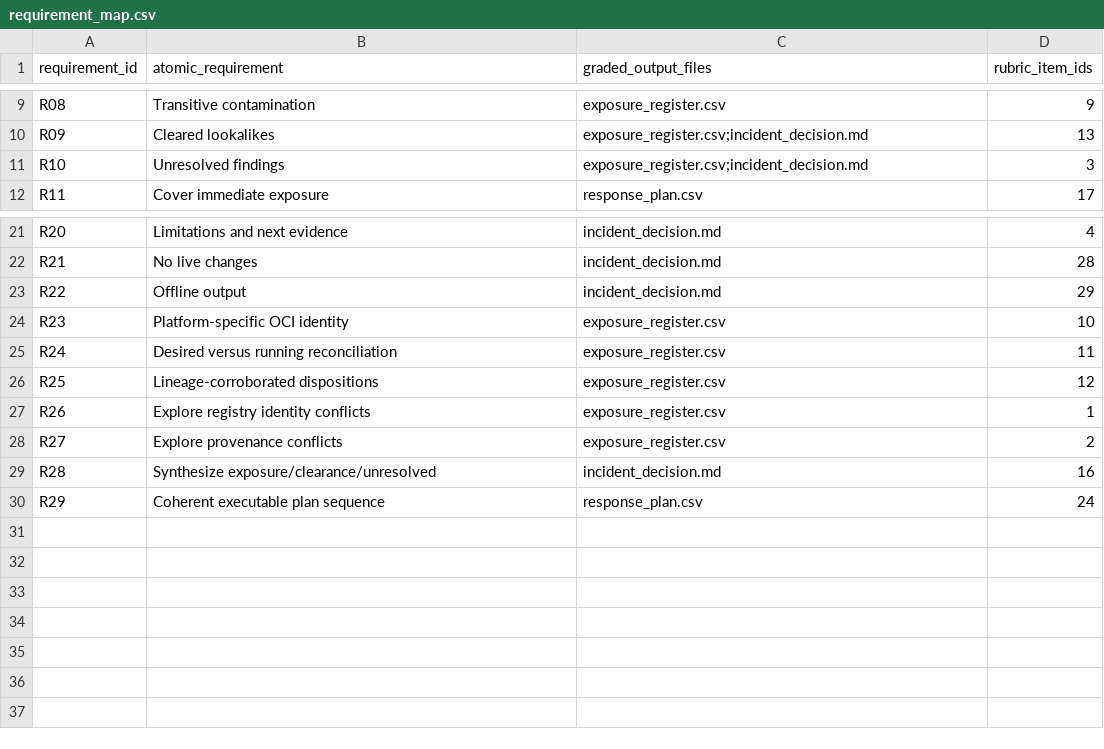
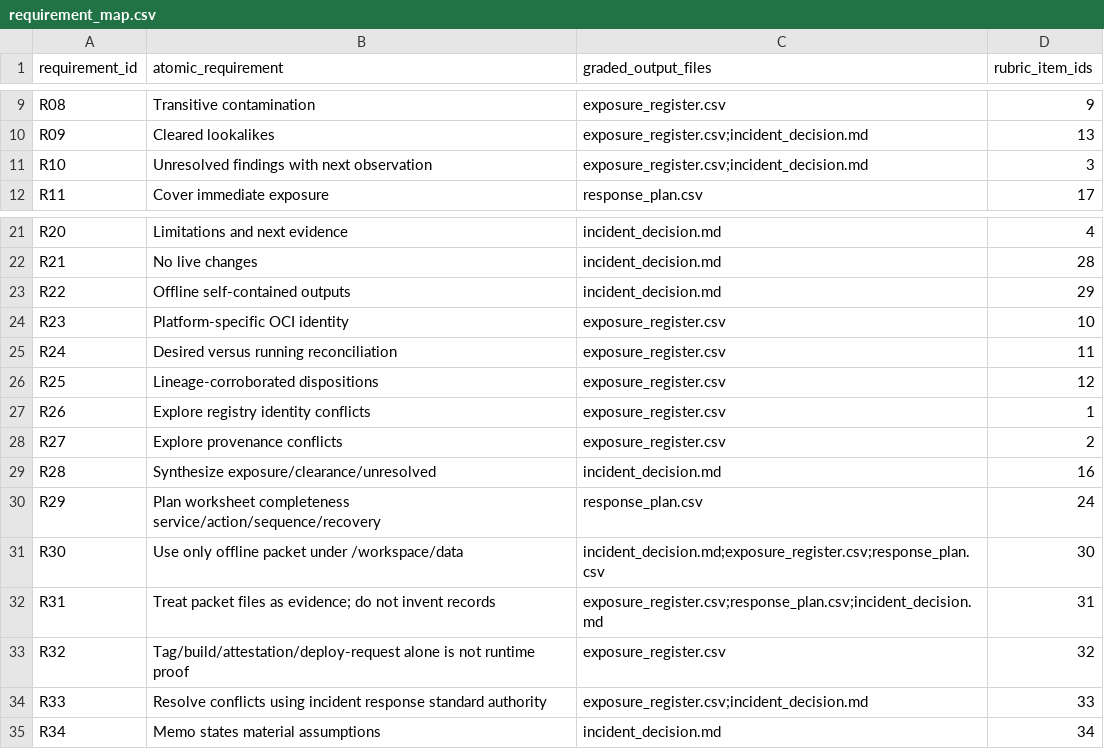
Before and after one commit to MhmadRaziq/1, a CSV file: operation_afterburn/candidate/authoring/requirement_map.csv, drawn as a sheet; only a part is shown, gaps mark what is left out.

```diff
--- a/operation_afterburn/candidate/authoring/requirement_map.csv
+++ b/operation_afterburn/candidate/authoring/requirement_map.csv
@@ -10,3 +10,3 @@ R08,Transitive contamination,exposure_register.csv,9
 R09,Cleared lookalikes,exposure_register.csv;incident_decision.md,13
-R10,Unresolved findings,exposure_register.csv;incident_decision.md,3
+R10,Unresolved findings with next observation,exposure_register.csv;incident_decision.md,3
 R11,Cover immediate exposure,response_plan.csv,17
@@ -22,3 +22,3 @@ R20,Limitations and next evidence,incident_decision.md,4
 R21,No live changes,incident_decision.md,28
-R22,Offline output,incident_decision.md,29
+R22,Offline self-contained outputs,incident_decision.md,29
 R23,Platform-specific OCI identity,exposure_register.csv,10
@@ -29,2 +29,7 @@ R27,Explore provenance conflicts,exposure_register.csv,2
 R28,Synthesize exposure/clearance/unresolved,incident_decision.md,16
-R29,Coherent executable plan sequence,response_plan.csv,24
+R29,Plan worksheet completeness service/action/sequence/recovery,response_plan.csv,24
+R30,Use only offline packet under /workspace/data,incident_decision.md;exposure_register.csv;response_plan.csv,30
+R31,Treat packet files as evidence; do not invent records,exposure_register.csv;response_plan.csv;incident_decision.md,31
+R32,Tag/build/attestation/deploy-request alone is not runtime proof,exposure_register.csv,32
+R33,Resolve conflicts using incident response standard authority,exposure_register.csv;incident_decision.md,33
+R34,Memo states material assumptions,incident_decision.md,34
```
Also changed, not shown: operation_afterburn/reports/REQUIREMENT_COVERAGE.csv, 15 other files.
